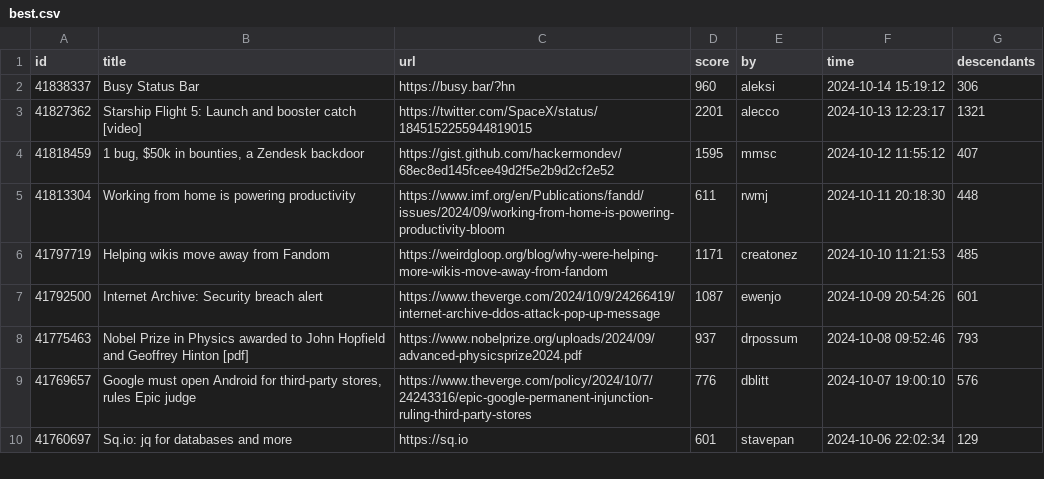
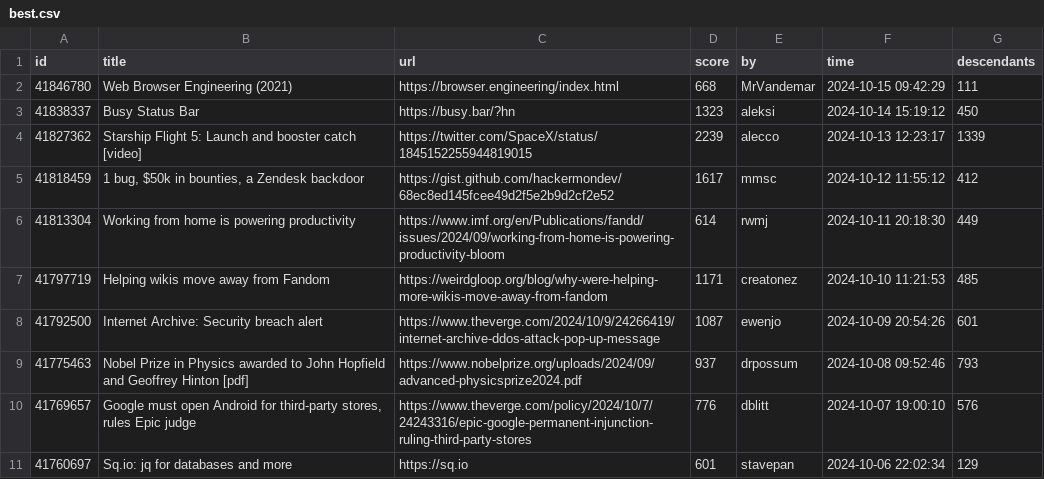
Before and after one commit to boda-sh/hacker-news-headlines, a CSV file: data/best.csv, drawn as a sheet; only a part is shown.

```diff
--- a/data/best.csv
+++ b/data/best.csv
@@ -1,6 +1,7 @@
 id,title,url,score,by,time,descendants
-41838337,Busy Status Bar,https://busy.bar/?hn,960,aleksi,2024-10-14 15:19:12,306
-41827362,Starship Flight 5: Launch and booster catch [video],https://twitter.com/SpaceX/status/1845152255944819015,2201,alecco,2024-10-13 12:23:17,1321
-41818459,"1 bug, $50k in bounties, a Zendesk backdoor",https://gist.github.com/hackermondev/68ec8ed145fcee49d2f5e2b9d2cf2e52,1595,mmsc,2024-10-12 11:55:12,407
-41813304,Working from home is powering productivity,https://www.imf.org/en/Publications/fandd/issues/2024/09/working-from-home-is-powering-productivity-bloom,611,rwmj,2024-10-11 20:18:30,448
+41846780,Web Browser Engineering (2021),https://browser.engineering/index.html,668,MrVandemar,2024-10-15 09:42:29,111
+41838337,Busy Status Bar,https://busy.bar/?hn,1323,aleksi,2024-10-14 15:19:12,450
+41827362,Starship Flight 5: Launch and booster catch [video],https://twitter.com/SpaceX/status/1845152255944819015,2239,alecco,2024-10-13 12:23:17,1339
+41818459,"1 bug, $50k in bounties, a Zendesk backdoor",https://gist.github.com/hackermondev/68ec8ed145fcee49d2f5e2b9d2cf2e52,1617,mmsc,2024-10-12 11:55:12,412
+41813304,Working from home is powering productivity,https://www.imf.org/en/Publications/fandd/issues/2024/09/working-from-home-is-powering-productivity-bloom,614,rwmj,2024-10-11 20:18:30,449
 41797719,Helping wikis move away from Fandom,https://weirdgloop.org/blog/why-were-helping-more-wikis-move-away-from-fandom,1171,creatonez,2024-10-10 11:21:53,485
```
Also changed, not shown: 2 other files.
